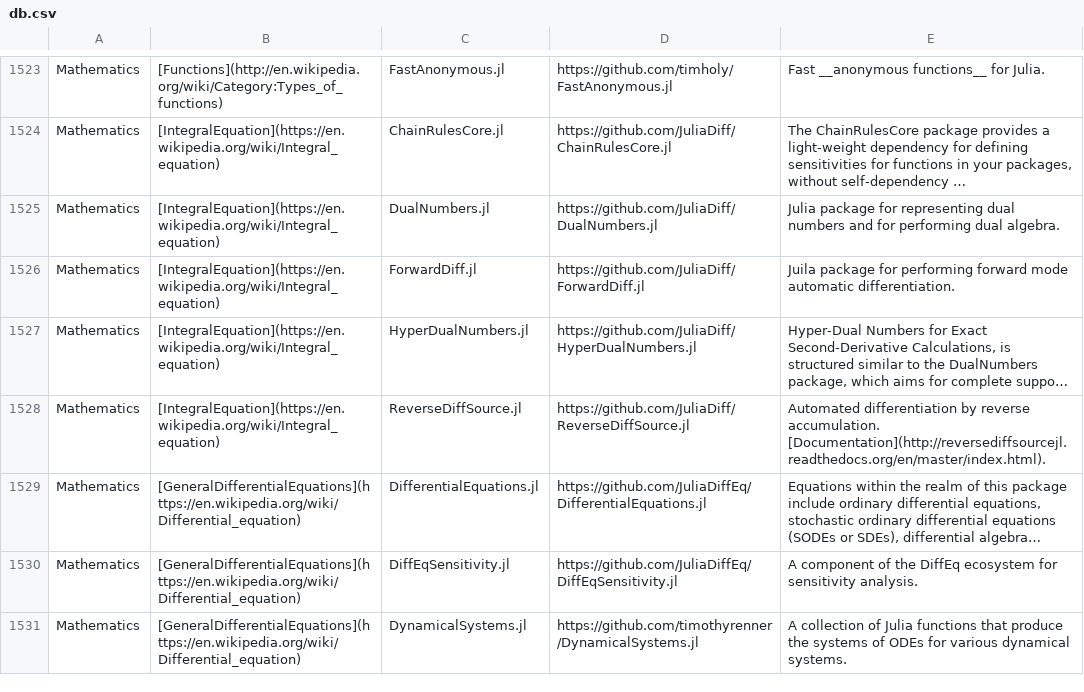
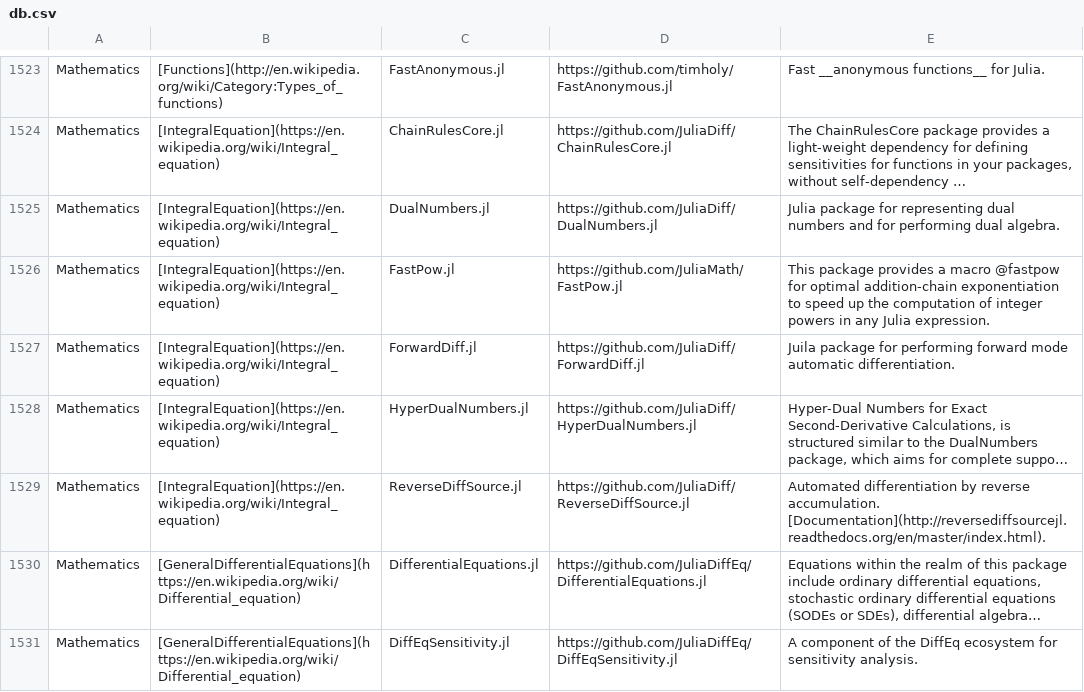
Before and after one commit to svaksha/Julia.jl, a CSV file: db.csv, drawn as a sheet; only a part is shown, gaps mark what is left out; the shorter side is filled out with more unchanged rows; long unchanged cells end in …; the diff names each change by its address in the sheet, - before the commit and + after, or states it on an @@ line.

Commit message:
JuliaMath/FastPow.jl

```diff
--- a/db.csv
+++ b/db.csv
+row 1526: Mathematics | [IntegralEquation](https://en.wikipedia.org/wiki/Integral_equation) | FastPow.jl | https://github.com/JuliaMath/FastPow.jl | This package provides a macro @fastpow for optimal addition-chain exponentiation to speed up the computation of integer powers in any Julia expression.
```
Also changed, not shown: 1 other file.
